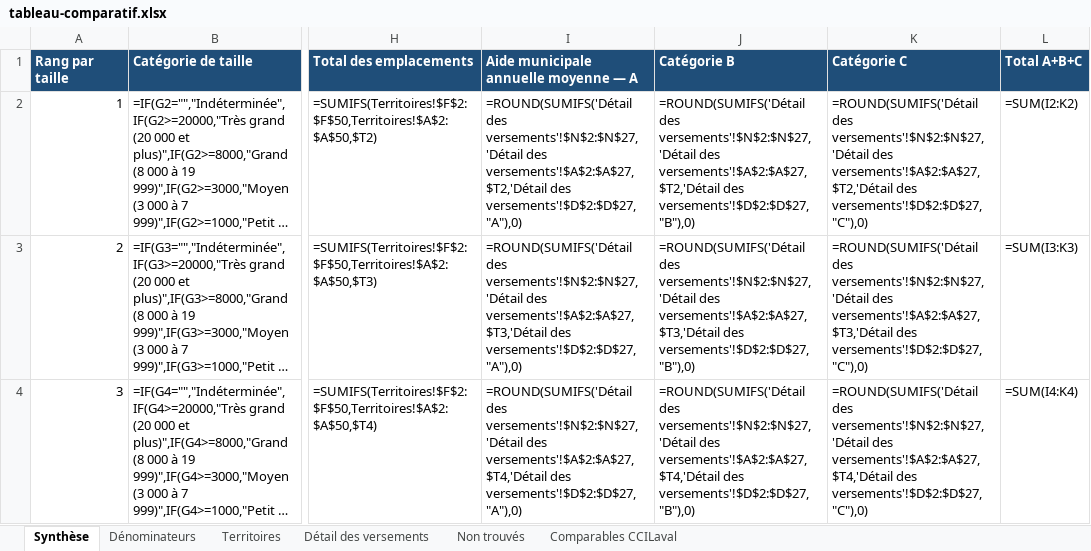
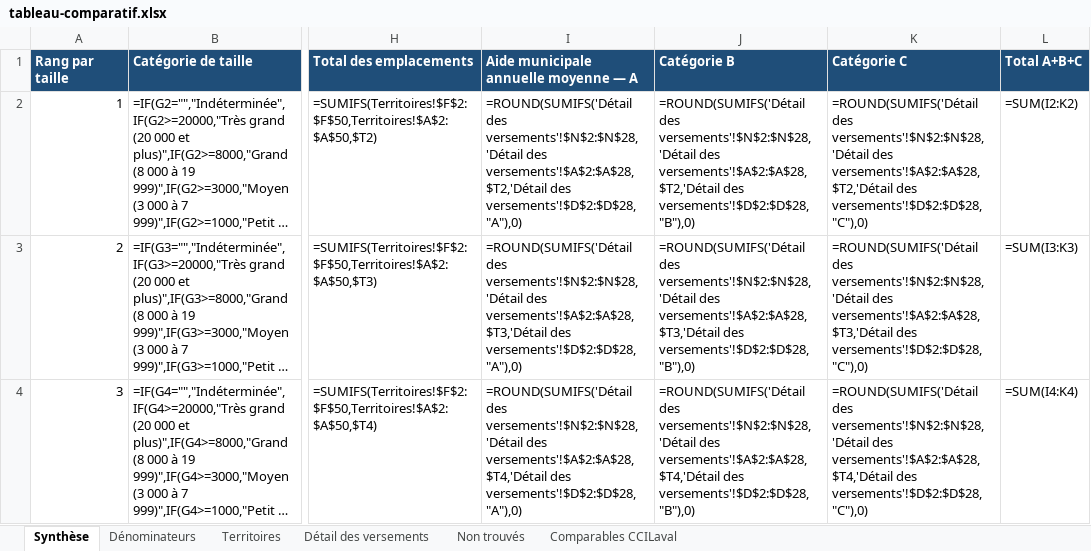
Before and after one commit to jstrudel-calendar/Calendrier, an Excel workbook: financement-municipal-chambres/tableau-comparatif.xlsx, sheet Synthèse, drawn as a sheet; only a part is shown, gaps mark what is left out; long unchanged cells end in …; values as stored, in another font and other column widths than the file's, no borders; formulas without a stored value are shown as written; conditional formats not drawn; the diff covers the shown part only; the diff names each change by its address in the sheet, - before the commit and + after, or states it on an @@ line.

```diff
--- a/financement-municipal-chambres/tableau-comparatif.xlsx (sheet Synthèse)
+++ b/financement-municipal-chambres/tableau-comparatif.xlsx (sheet Synthèse)
-I2: =ROUND(SUMIFS('Détail des versements'!$N$2:$N$27,'Détail des versements'!$A$2:$A$27,$T2,'Détail des versements'!$D$2:$D$27,"A"),0)
+I2: =ROUND(SUMIFS('Détail des versements'!$N$2:$N$28,'Détail des versements'!$A$2:$A$28,$T2,'Détail des versements'!$D$2:$D$28,"A"),0)
-J2 (Catégorie B): =ROUND(SUMIFS('Détail des versements'!$N$2:$N$27,'Détail des versements'!$A$2:$A$27,$T2,'Détail des versements'!$D$2:$D$27,"B"),0)
+J2 (Catégorie B): =ROUND(SUMIFS('Détail des versements'!$N$2:$N$28,'Détail des versements'!$A$2:$A$28,$T2,'Détail des versements'!$D$2:$D$28,"B"),0)
-K2 (Catégorie C): =ROUND(SUMIFS('Détail des versements'!$N$2:$N$27,'Détail des versements'!$A$2:$A$27,$T2,'Détail des versements'!$D$2:$D$27,"C"),0)
+K2 (Catégorie C): =ROUND(SUMIFS('Détail des versements'!$N$2:$N$28,'Détail des versements'!$A$2:$A$28,$T2,'Détail des versements'!$D$2:$D$28,"C"),0)
-I3: =ROUND(SUMIFS('Détail des versements'!$N$2:$N$27,'Détail des versements'!$A$2:$A$27,$T3,'Détail des versements'!$D$2:$D$27,"A"),0)
+I3: =ROUND(SUMIFS('Détail des versements'!$N$2:$N$28,'Détail des versements'!$A$2:$A$28,$T3,'Détail des versements'!$D$2:$D$28,"A"),0)
-J3 (Catégorie B): =ROUND(SUMIFS('Détail des versements'!$N$2:$N$27,'Détail des versements'!$A$2:$A$27,$T3,'Détail des versements'!$D$2:$D$27,"B"),0)
+J3 (Catégorie B): =ROUND(SUMIFS('Détail des versements'!$N$2:$N$28,'Détail des versements'!$A$2:$A$28,$T3,'Détail des versements'!$D$2:$D$28,"B"),0)
-K3 (Catégorie C): =ROUND(SUMIFS('Détail des versements'!$N$2:$N$27,'Détail des versements'!$A$2:$A$27,$T3,'Détail des versements'!$D$2:$D$27,"C"),0)
+K3 (Catégorie C): =ROUND(SUMIFS('Détail des versements'!$N$2:$N$28,'Détail des versements'!$A$2:$A$28,$T3,'Détail des versements'!$D$2:$D$28,"C"),0)
-I4: =ROUND(SUMIFS('Détail des versements'!$N$2:$N$27,'Détail des versements'!$A$2:$A$27,$T4,'Détail des versements'!$D$2:$D$27,"A"),0)
+I4: =ROUND(SUMIFS('Détail des versements'!$N$2:$N$28,'Détail des versements'!$A$2:$A$28,$T4,'Détail des versements'!$D$2:$D$28,"A"),0)
-J4 (Catégorie B): =ROUND(SUMIFS('Détail des versements'!$N$2:$N$27,'Détail des versements'!$A$2:$A$27,$T4,'Détail des versements'!$D$2:$D$27,"B"),0)
+J4 (Catégorie B): =ROUND(SUMIFS('Détail des versements'!$N$2:$N$28,'Détail des versements'!$A$2:$A$28,$T4,'Détail des versements'!$D$2:$D$28,"B"),0)
-K4 (Catégorie C): =ROUND(SUMIFS('Détail des versements'!$N$2:$N$27,'Détail des versements'!$A$2:$A$27,$T4,'Détail des versements'!$D$2:$D$27,"C"),0)
+K4 (Catégorie C): =ROUND(SUMIFS('Détail des versements'!$N$2:$N$28,'Détail des versements'!$A$2:$A$28,$T4,'Détail des versements'!$D$2:$D$28,"C"),0)
```
Also changed, not shown: 23 edited cells elsewhere in this sheet, sheet Détail des versements, sheet Comparables CCILaval, 5 other files.
